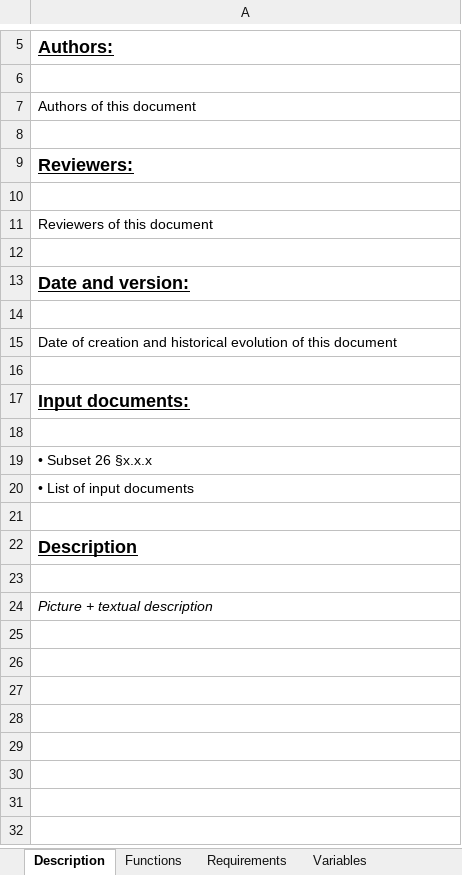
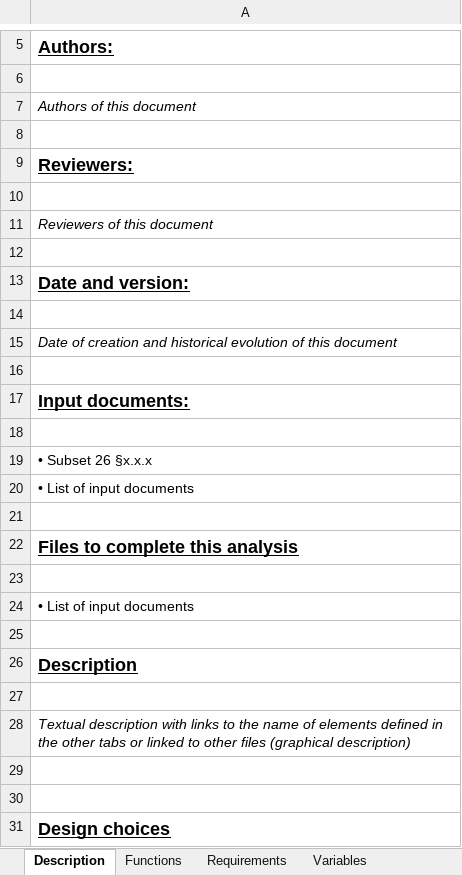
Before and after one commit to openETCS/SRS-Analysis, an Excel workbook: Templates/Spread-sheet- template.xlsx, sheet Description, drawn as a sheet; only a part is shown, gaps mark what is left out; values as stored, in another font and other column widths than the file's, no borders; addresses are those after the commit; the diff names each change by its address in the sheet, - before the commit and + after, or states it on an @@ line.

Commit message:
Update first tab with list of other files.

```diff
--- a/Templates/Spread-sheet- template.xlsx (sheet Description)
+++ b/Templates/Spread-sheet- template.xlsx (sheet Description)
-A7 italic: off
+A7 italic: on
-A11 italic: off
+A11 italic: on
-A15 italic: off
+A15 italic: on
+row 22: Files to complete this analysis
+row 23: (empty)
+row 24: • List of input documents
+row 25: (empty)
-A28: Picture + textual description
+A28: Textual description with links to the name of elements defined in the other tabs or linked to other files (graphical description)
+row 29: (empty)
+row 30: (empty)
+row 31: Design choices
```
